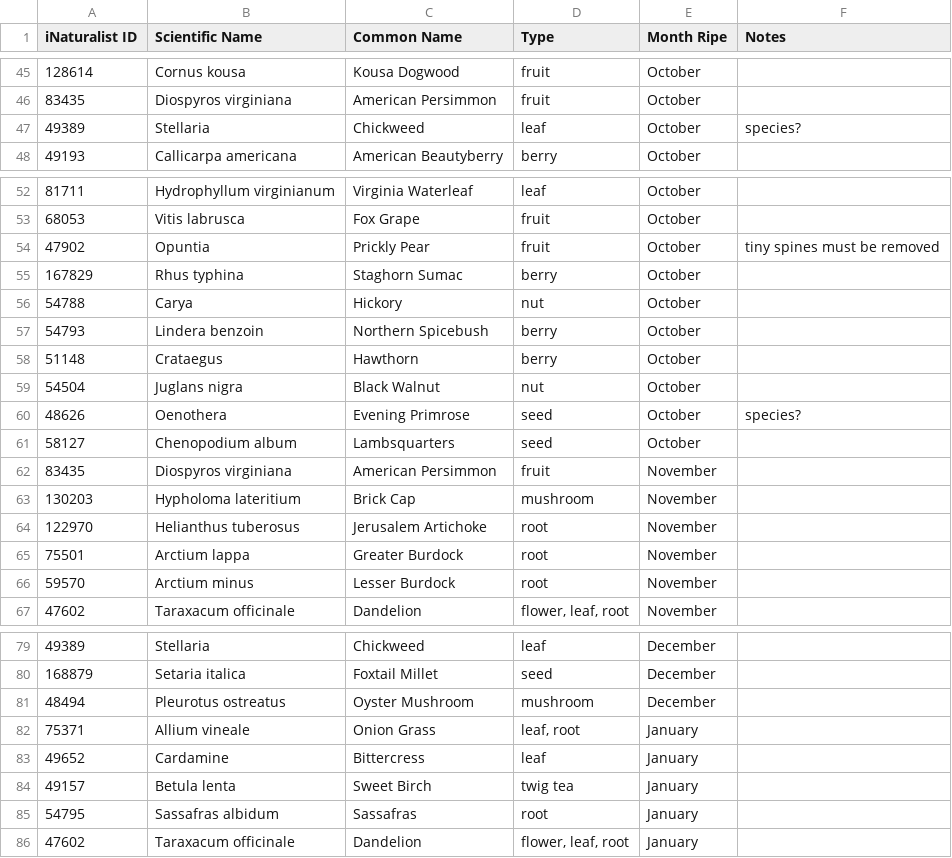
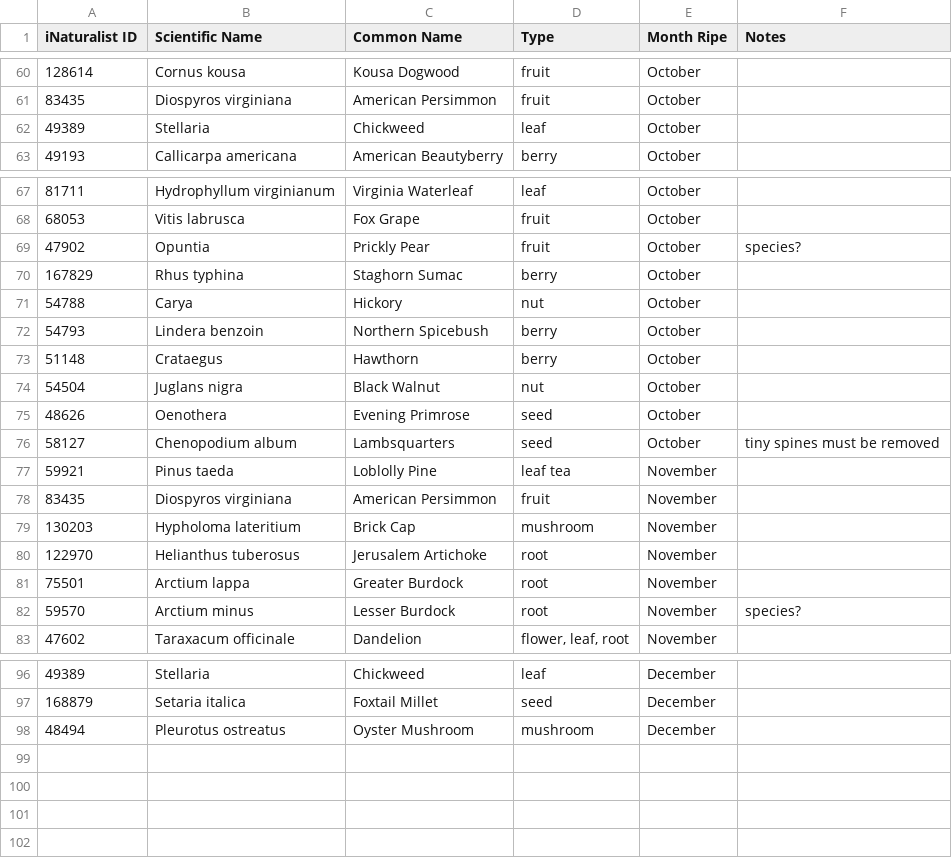
Before and after one commit to YufeiZhan/NatureForager, a CSV file: data/edible_plants.csv, drawn as a sheet; only a part is shown, gaps mark what is left out; the diff covers the shown part only.

Commit message:
added pine for all months

```diff
--- a/data/edible_plants.csv
+++ b/data/edible_plants.csv
@@ -46,3 +61,3 @@ iNaturalist ID,Scientific Name,Common Name,Type,Month Ripe,Notes
 83435,Diospyros virginiana,American Persimmon,fruit,October,
-49389,Stellaria,Chickweed,leaf,October,species?
+49389,Stellaria,Chickweed,leaf,October,
 49193,Callicarpa americana,American Beautyberry,berry,October,
@@ -53,3 +68,3 @@ iNaturalist ID,Scientific Name,Common Name,Type,Month Ripe,Notes
 68053,Vitis labrusca,Fox Grape,fruit,October,
-47902,Opuntia,Prickly Pear,fruit,October,tiny spines must be removed
+47902,Opuntia,Prickly Pear,fruit,October,species?
 167829,Rhus typhina,Staghorn Sumac,berry,October,
@@ -59,4 +74,5 @@ iNaturalist ID,Scientific Name,Common Name,Type,Month Ripe,Notes
 54504,Juglans nigra,Black Walnut,nut,October,
-48626,Oenothera,Evening Primrose,seed,October,species?
-58127,Chenopodium album,Lambsquarters,seed,October,
+48626,Oenothera,Evening Primrose,seed,October,
+58127,Chenopodium album,Lambsquarters,seed,October,tiny spines must be removed
+59921,Pinus taeda,Loblolly Pine,leaf tea,November,
 83435,Diospyros virginiana,American Persimmon,fruit,November,
@@ -65,3 +81,3 @@ iNaturalist ID,Scientific Name,Common Name,Type,Month Ripe,Notes
 75501,Arctium lappa,Greater Burdock,root,November,
-59570,Arctium minus,Lesser Burdock,root,November,
+59570,Arctium minus,Lesser Burdock,root,November,species?
 47602,Taraxacum officinale,Dandelion,"flower, leaf, root",November,
@@ -81,6 +98 @@ iNaturalist ID,Scientific Name,Common Name,Type,Month Ripe,Notes
 48494,Pleurotus ostreatus,Oyster Mushroom,mushroom,December,
-75371,Allium vineale,Onion Grass,"leaf, root",January,
-49652,Cardamine,Bittercress,leaf,January,
-49157,Betula lenta,Sweet Birch,twig tea,January,
-54795,Sassafras albidum,Sassafras,root,January,
-47602,Taraxacum officinale,Dandelion,"flower, leaf, root",January,
```
Also changed, not shown: 11 added rows elsewhere in this file, 1 other file.
